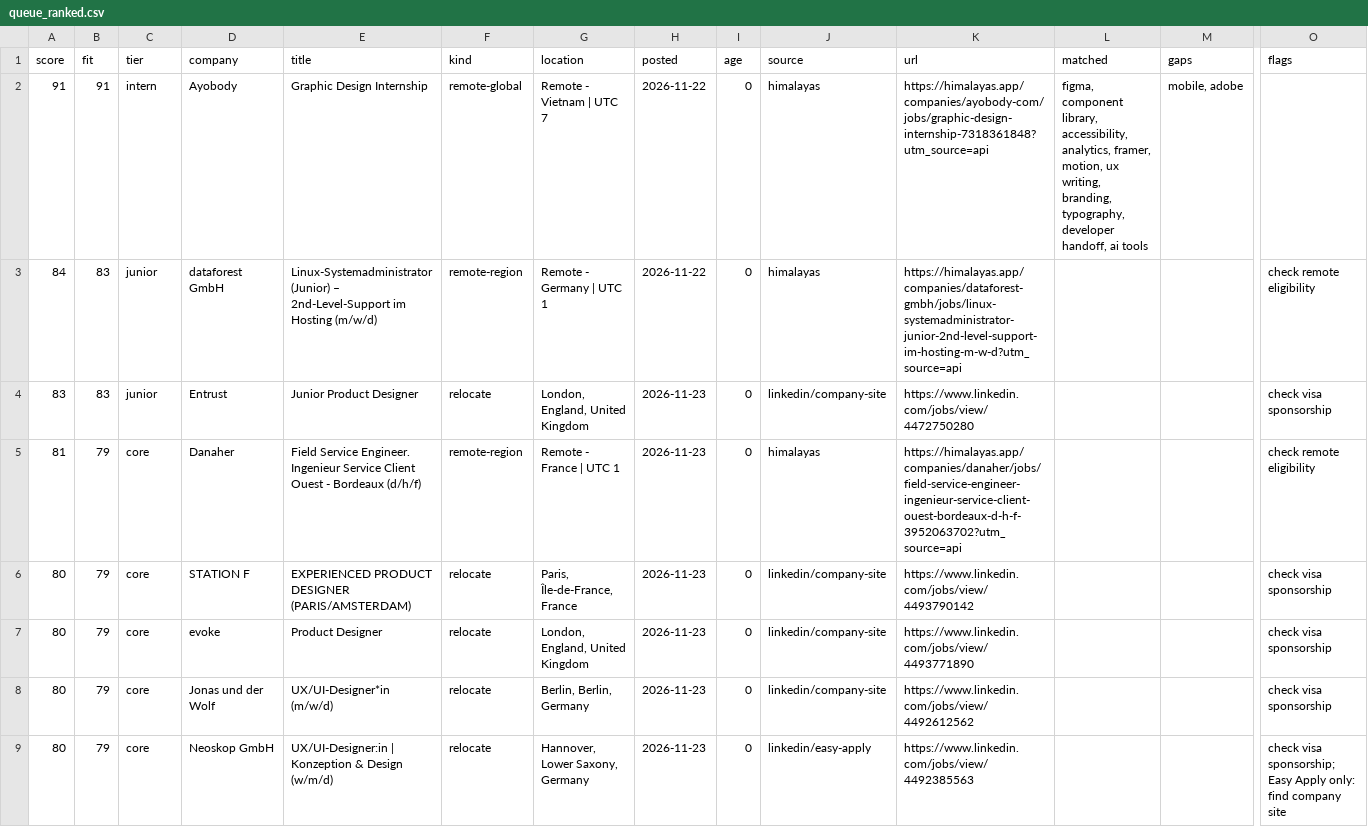
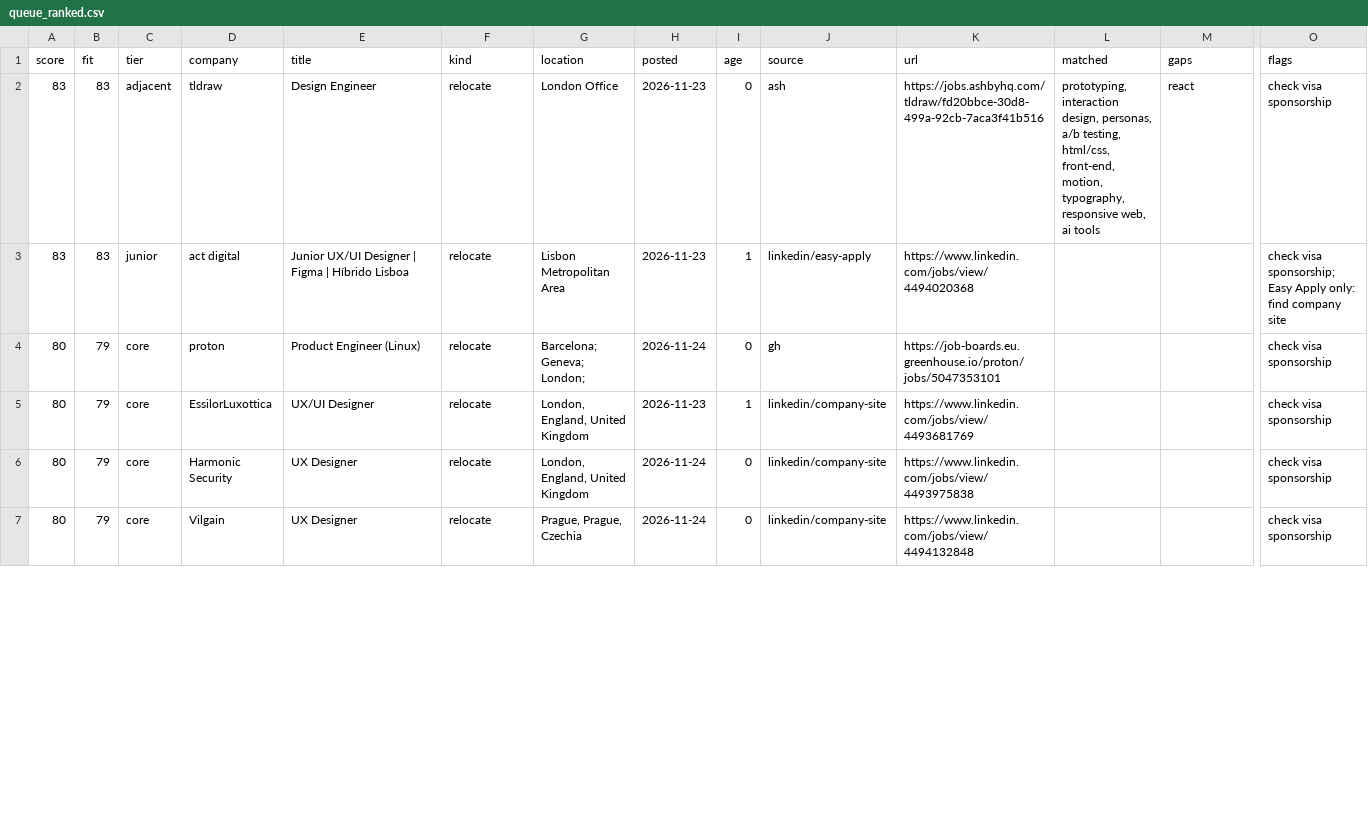
Before and after one commit to MelodicBlue/mjolnir, a CSV file: state/queue_ranked.csv, drawn as a sheet; only a part is shown, gaps mark what is left out; removed rows and columns are numbered as before the commit, all else as after; rows hold the shown columns only; the diff covers the shown part only; the diff names each change by its address in the sheet, - before the commit and + after, or states it on an @@ line.

```diff
--- a/state/queue_ranked.csv
+++ b/state/queue_ranked.csv
-row 2: 91 | 91 | intern | Ayobody | Graphic Design Internship | remote-global | Remote - Vietnam | UTC 7 | 2026-11-22 | 0 | himalayas | https://himalayas.app/companies/ayobody-com/jobs/graphic-design-internship-7318361848?utm_source=api | figma, component library, accessibility, analytics, framer, motion, ux writing, branding, typography, developer handoff, ai tools | mobile, adobe
-row 3: 84 | 83 | junior | dataforest GmbH | Linux-Systemadministrator (Junior) – 2nd-Level-Support im Hosting (m/w/d) | remote-region | Remote - Germany | UTC 1 | 2026-11-22 | 0 | himalayas | https://himalayas.app/companies/dataforest-gmbh/jobs/linux-systemadministrator-junior-2nd-level-support-im-hosting-m-w-d?utm_source=api |  |  | check remote eligibility
+row 2: 83 | 83 | adjacent | tldraw | Design Engineer | relocate | London Office | 2026-11-23 | 0 | ash | https://jobs.ashbyhq.com/tldraw/fd20bbce-30d8-499a-92cb-7aca3f41b516 | prototyping, interaction design, personas, a/b testing, html/css, front-end, motion, typography, responsive web, ai tools | react | check visa sponsorship
-D3 (company): Entrust
+D3 (company): act digital
-E3 (title): Junior Product Designer
+E3 (title): Junior UX/UI Designer | Figma | Híbrido Lisboa
-G3 (location): London, England, United Kingdom
+G3 (location): Lisbon Metropolitan Area
-I3 (age): 0
+I3 (age): 1
-J3 (source): linkedin/company-site
+J3 (source): linkedin/easy-apply
-K3 (url): https://www.linkedin.com/jobs/view/4472750280
+K3 (url): https://www.linkedin.com/jobs/view/4494020368
-O3 (flags): check visa sponsorship
+O3 (flags): check visa sponsorship; Easy Apply only: find company site
-row 5: 81 | 79 | core | Danaher | Field Service Engineer. Ingenieur Service Client Ouest - Bordeaux (d/h/f) | remote-region | Remote - France | UTC 1 | 2026-11-23 | 0 | himalayas | https://himalayas.app/companies/danaher/jobs/field-service-engineer-ingenieur-service-client-ouest-bordeaux-d-h-f-3952063702?utm_source=api |  |  | check remote eligibility
-D4 (company): STATION F
+D4 (company): proton
-E4 (title): EXPERIENCED PRODUCT DESIGNER (PARIS/AMSTERDAM)
+E4 (title): Product Engineer (Linux)
-G4 (location): Paris, Île-de-France, France
+G4 (location): Barcelona; Geneva; London;
-H4 (posted): 2026-11-23
+H4 (posted): 2026-11-24
-J4 (source): linkedin/company-site
+J4 (source): gh
-K4 (url): https://www.linkedin.com/jobs/view/4493790142
+K4 (url): https://job-boards.eu.greenhouse.io/proton/jobs/5047353101
-D5 (company): evoke
+D5 (company): EssilorLuxottica
-E5 (title): Product Designer
+E5 (title): UX/UI Designer
-I5 (age): 0
+I5 (age): 1
-K5 (url): https://www.linkedin.com/jobs/view/4493771890
+K5 (url): https://www.linkedin.com/jobs/view/4493681769
-D6 (company): Jonas und der Wolf
+D6 (company): Harmonic Security
-E6 (title): UX/UI-Designer*in (m/w/d)
+E6 (title): UX Designer
-G6 (location): Berlin, Berlin, Germany
+G6 (location): London, England, United Kingdom
-H6:H7 (posted): 2026-11-23
+H6:H7 (posted): 2026-11-24
-K6 (url): https://www.linkedin.com/jobs/view/4492612562
+K6 (url): https://www.linkedin.com/jobs/view/4493975838
-D7 (company): Neoskop GmbH
+D7 (company): Vilgain
-E7 (title): UX/UI-Designer:in | Konzeption & Design (w/m/d)
+E7 (title): UX Designer
-G7 (location): Hannover, Lower Saxony, Germany
+G7 (location): Prague, Prague, Czechia
-J7 (source): linkedin/easy-apply
+J7 (source): linkedin/company-site
-K7 (url): https://www.linkedin.com/jobs/view/4492385563
+K7 (url): https://www.linkedin.com/jobs/view/4494132848
-O7 (flags): check visa sponsorship; Easy Apply only: find company site
+O7 (flags): check visa sponsorship
```
Also changed, not shown: 8 removed rows and 12 edited cells elsewhere in this file, 7 other files.
